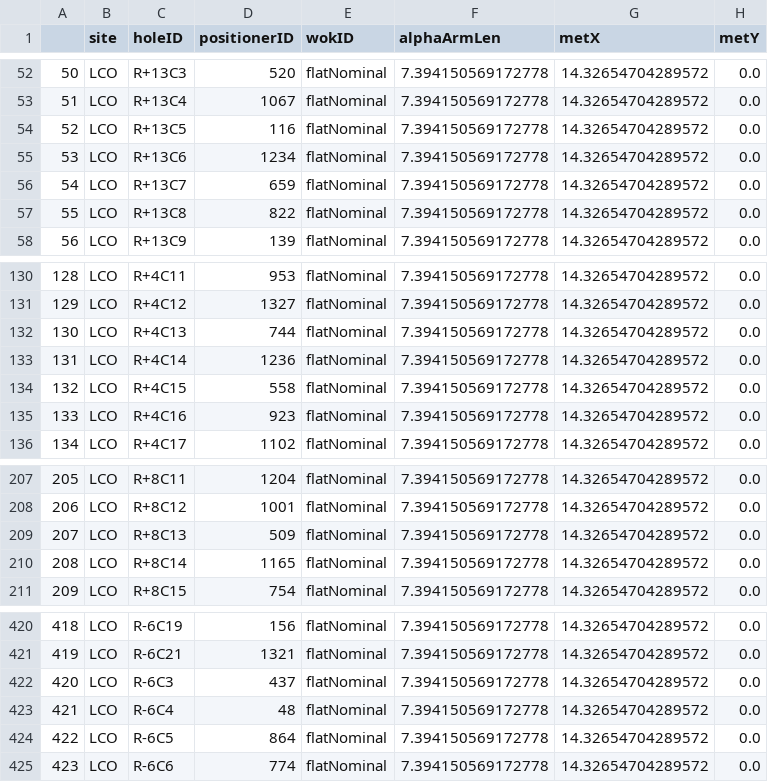
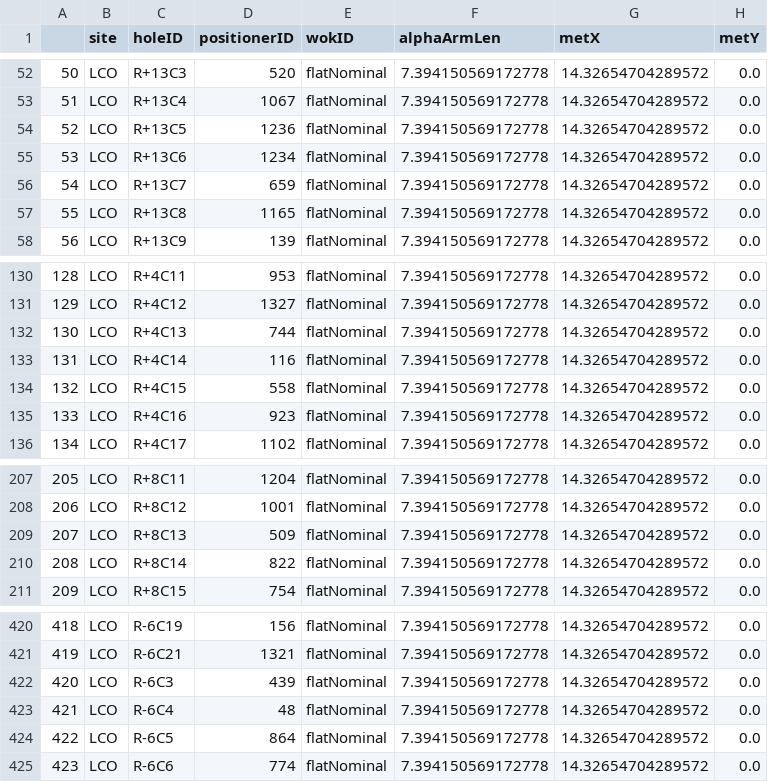
Before and after one commit to sdss/fps_calibrations, a CSV file: lco/wok_calibs/duPontFlatCMM/positionerTable.csv, drawn as a sheet; only a part is shown, gaps mark what is left out; the diff names each change by its address in the sheet, - before the commit and + after, or states it on an @@ line.

Commit message:
updates after initial inspection of wok

```diff
--- a/lco/wok_calibs/duPontFlatCMM/positionerTable.csv
+++ b/lco/wok_calibs/duPontFlatCMM/positionerTable.csv
-D54 (positionerID): 116
+D54 (positionerID): 1236
-D57 (positionerID): 822
+D57 (positionerID): 1165
-D133 (positionerID): 1236
+D133 (positionerID): 116
-D210 (positionerID): 1165
+D210 (positionerID): 822
-D422 (positionerID): 437
+D422 (positionerID): 439
```
